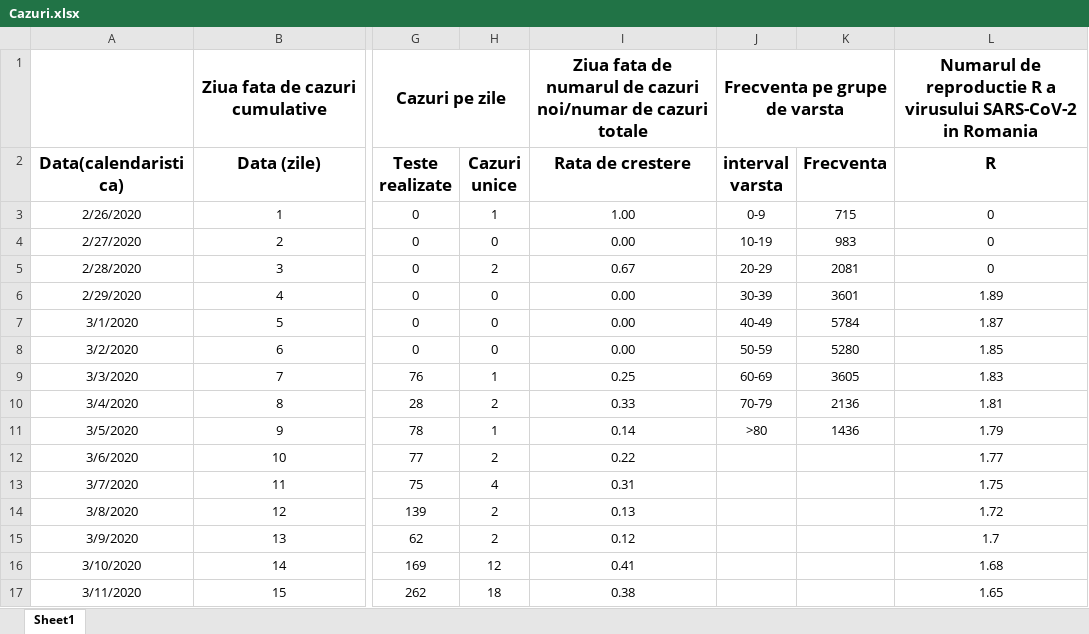
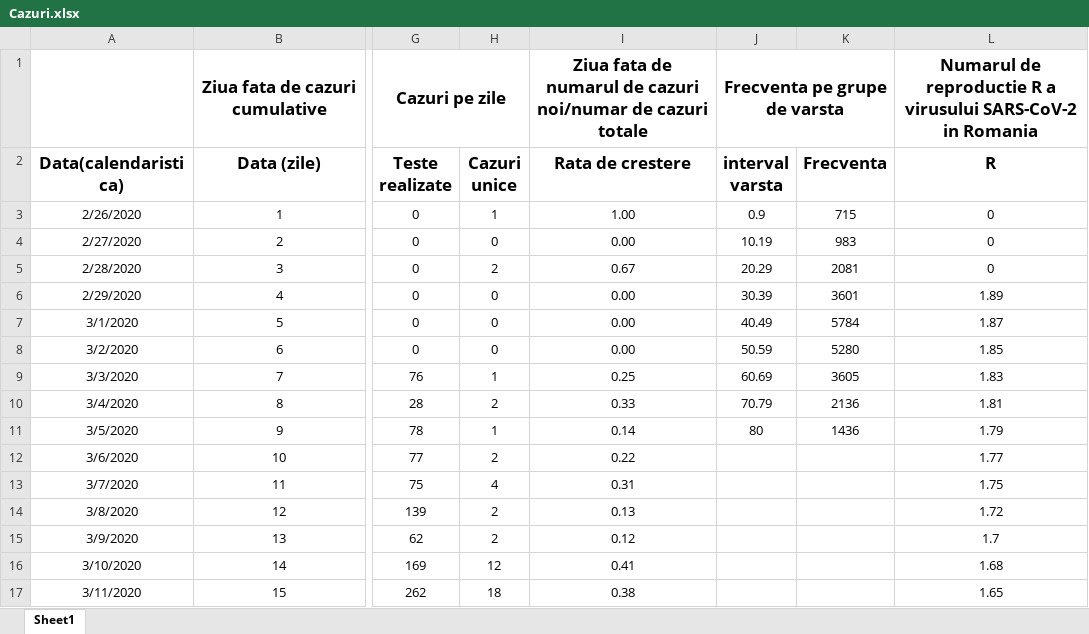
Before and after one commit to nor24o/Practica_covid19_UTCN, an Excel workbook: Database/Norbert/Cazuri.xlsx, sheet Sheet1, drawn as a sheet; only a part is shown, gaps mark what is left out; values as stored, in another font and other column widths than the file's, no borders; the diff names each change by its address in the sheet, - before the commit and + after, or states it on an @@ line.

```diff
--- a/Database/Norbert/Cazuri.xlsx (sheet Sheet1)
+++ b/Database/Norbert/Cazuri.xlsx (sheet Sheet1)
-J3 (interval varsta): 0-9
+J3 (interval varsta): 0.9
-J4 (interval varsta): 10-19
+J4 (interval varsta): 10.19
-J5 (interval varsta): 20-29
+J5 (interval varsta): 20.29
-J6 (interval varsta): 30-39
+J6 (interval varsta): 30.39
-J7 (interval varsta): 40-49
+J7 (interval varsta): 40.49
-J8 (interval varsta): 50-59
+J8 (interval varsta): 50.59
-J9 (interval varsta): 60-69
+J9 (interval varsta): 60.69
-J10 (interval varsta): 70-79
+J10 (interval varsta): 70.79
-J11 (interval varsta): >80
+J11 (interval varsta): 80
```
Also changed, not shown: 4 other files.
